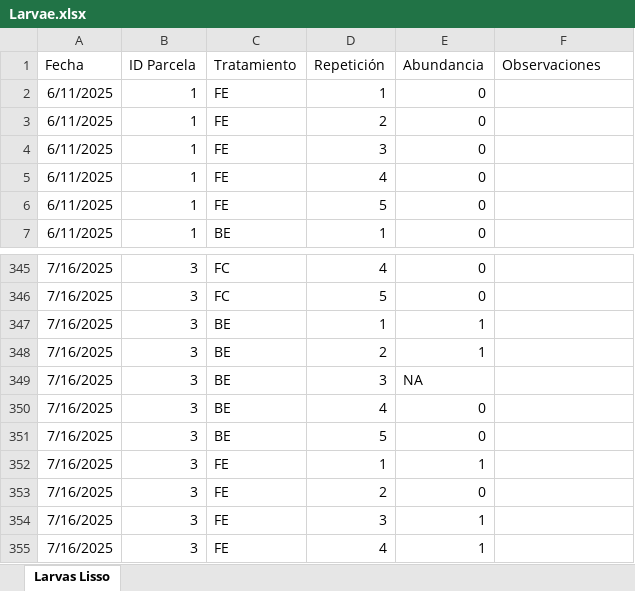
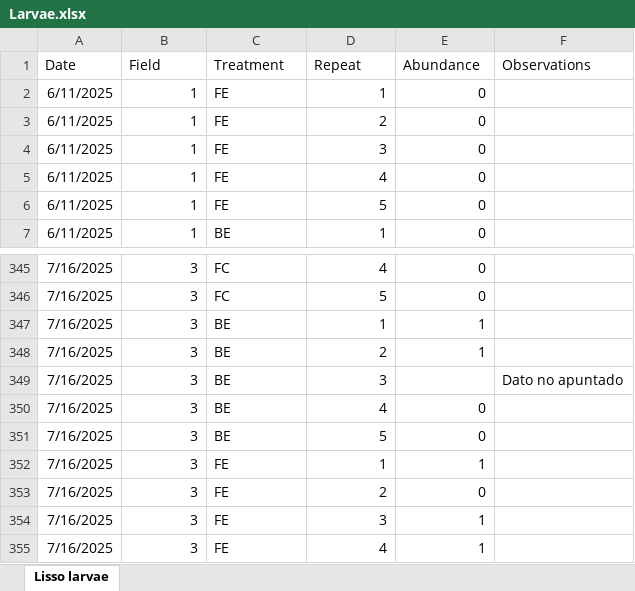
Before and after one commit to Alex-MuEs/Exclusion-Lisso-Analysis, an Excel workbook: data/Larvae.xlsx, sheet Lisso larvae, drawn as a sheet; only a part is shown, gaps mark what is left out; values as stored, in another font and other column widths than the file's, no borders; table styles not drawn; removed rows and columns are numbered as before the commit, all else as after; the diff names each change by its address in the sheet, - before the commit and + after, or states it on an @@ line.

```diff
--- a/data/Larvae.xlsx (sheet Lisso larvae)
+++ b/data/Larvae.xlsx (sheet Lisso larvae)
-sheet tab: Larvas Lisso
+sheet tab: Lisso larvae
-row 1: Fecha | ID Parcela | Tratamiento | Repetición | Abundancia | Observaciones
+row 1: Date | Field | Treatment | Repeat | Abundance | Observations
-E349: NA
+E349: (empty)
-F349: (empty)
+F349: Dato no apuntado
```
Also changed, not shown: data/Leaf_dmg.xlsx, 6 other files.
